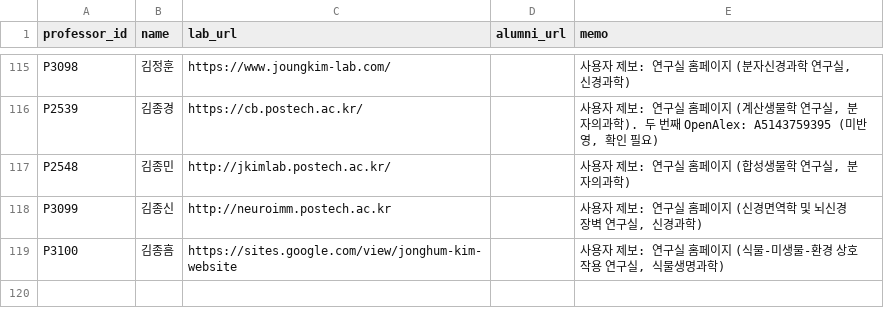
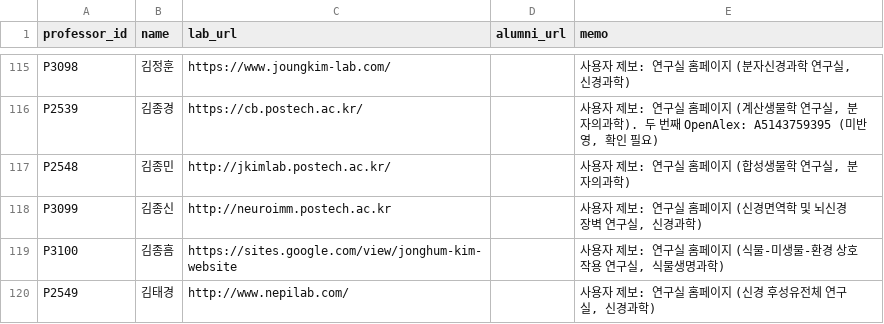
Before and after one commit to hyungjin1213-collab/about_bio, a CSV file: 0. korea bio map/data/lab_sites_manual.csv, drawn as a sheet; only a part is shown, gaps mark what is left out.

```diff
--- a/0. korea bio map/data/lab_sites_manual.csv
+++ b/0. korea bio map/data/lab_sites_manual.csv
@@ -119 +119,2 @@ P3099,김종신,http://neuroimm.postech.ac.kr,,"사용자 제보: 연구실 홈
 P3100,김종흠,https://sites.google.com/view/jonghum-kim-website,,"사용자 제보: 연구실 홈페이지 (식물-미생물-환경 상호작용 연구실, 식물생명과학)"
+P2549,김태경,http://www.nepilab.com/,,"사용자 제보: 연구실 홈페이지 (신경 후성유전체 연구실, 신경과학)"
```
Also changed, not shown: 0. korea bio map/data/professors_seed.csv, 0. korea bio map/output/network_nodes.csv, 2 other files.
